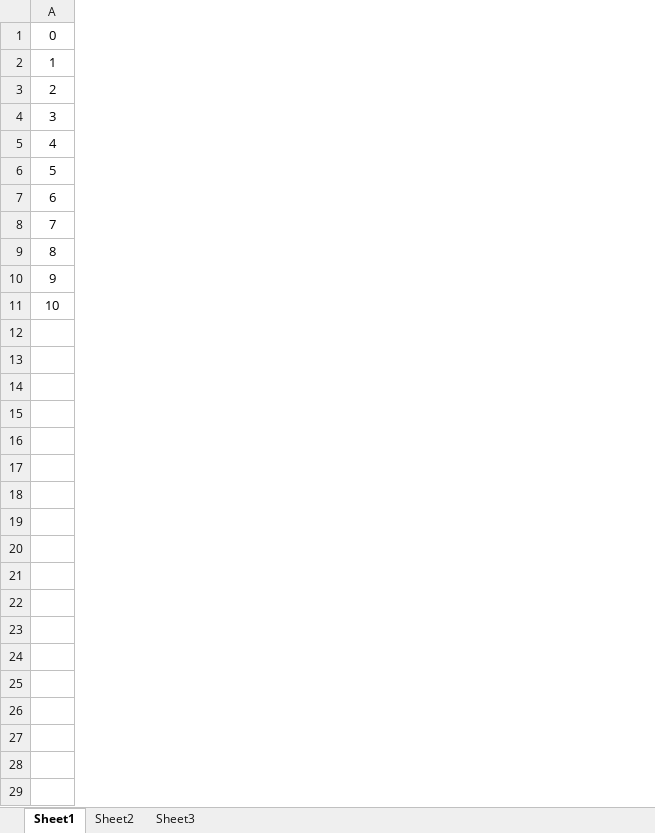
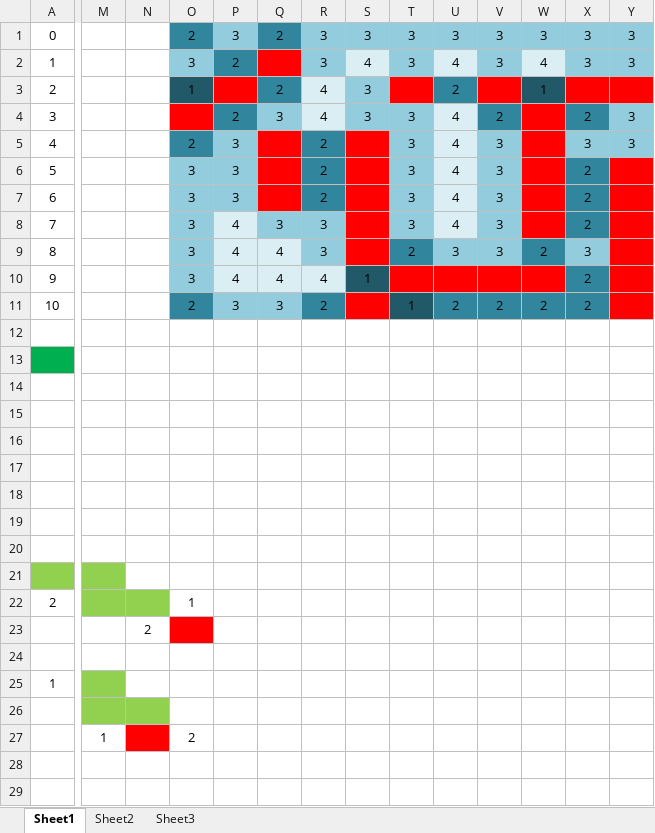
Before and after one commit to long2805l2/project150614, an Excel workbook: haxe/move.xlsx, sheet Sheet1, drawn as a sheet; only a part is shown, gaps mark what is left out; values as stored, in another font and other column widths than the file's, no borders; rows hold the shown columns only; the diff covers the shown part only; the diff names each change by its address in the sheet, - before the commit and + after, or states it on an @@ line.

```diff
--- a/haxe/move.xlsx (sheet Sheet1)
+++ b/haxe/move.xlsx (sheet Sheet1)
+column M, empty
+column N, empty
+column O, rows 1-11: 2 | 3 | 1 |  | 2 | 3 | 3 | 3 | 3 | 3 | 2
+column P, rows 1-11: 3 | 2 |  | 2 | 3 | 3 | 3 | 4 | 4 | 4 | 3
+column Q, rows 1-11: 2 |  | 2 | 3 |  |  |  | 3 | 4 | 4 | 3
+column R, rows 1-11: 3 | 3 | 4 | 4 | 2 | 2 | 2 | 3 | 3 | 4 | 2
+column S, rows 1-10: 3 | 4 | 3 | 3 |  |  |  |  |  | 1
+column T, rows 1-11: 3 | 3 |  | 3 | 3 | 3 | 3 | 3 | 2 |  | 1
+column U, rows 1-11: 3 | 4 | 2 | 4 | 4 | 4 | 4 | 4 | 3 |  | 2
+column V, rows 1-11: 3 | 3 |  | 2 | 3 | 3 | 3 | 3 | 3 |  | 2
+column W, rows 1-11: 3 | 4 | 1 |  |  |  |  |  | 2 |  | 2
+column X, rows 1-11: 3 | 3 |  | 2 | 3 | 2 | 2 | 2 | 3 | 2 | 2
+column Y, rows 1-5: 3 | 3 |  | 3 | 3
+row 12: (empty)
+row 13: (empty)
+row 14: (empty)
+row 15: (empty)
+row 16: (empty)
+row 17: (empty)
+row 18: (empty)
+row 19: (empty)
+row 20: (empty)
+row 21: (empty)
+row 22: 2 |  |  | 1
+row 23:  |  | 2
+row 24: (empty)
+row 25: 1
+row 26: (empty)
+row 27:  | 1 |  | 2
+row 28: (empty)
+row 29: (empty)
```
Also changed, not shown: 29 added rows and 1 added column elsewhere in this sheet.
